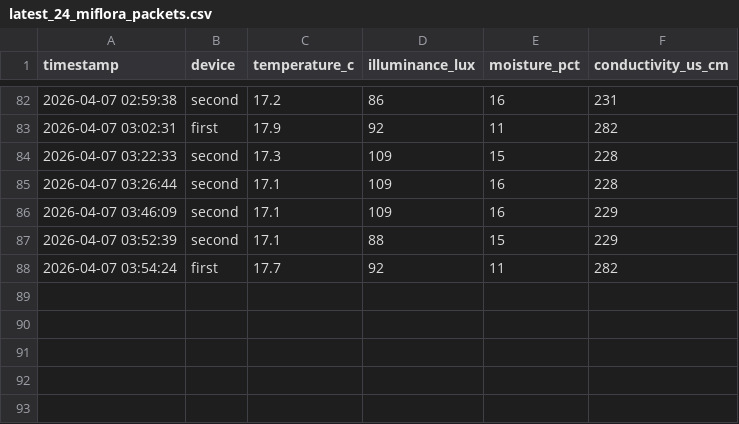
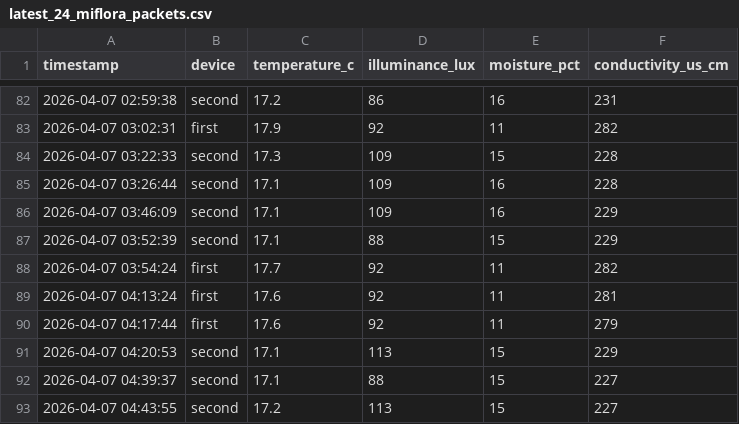
Before and after one commit to azoreanvanilla/website, a CSV file: data/latest_24_miflora_packets.csv, drawn as a sheet; only a part is shown, gaps mark what is left out.

Commit message:
Auto-update Mi Flora 24h 2026-04-07T05:00:08.525143

```diff
--- a/data/latest_24_miflora_packets.csv
+++ b/data/latest_24_miflora_packets.csv
@@ -88 +88,6 @@ timestamp,device,temperature_c,illuminance_lux,moisture_pct,conductivity_us_cm
 2026-04-07 03:54:24,first,17.7,92,11,282
+2026-04-07 04:13:24,first,17.6,92,11,281
+2026-04-07 04:17:44,first,17.6,92,11,279
+2026-04-07 04:20:53,second,17.1,113,15,229
+2026-04-07 04:39:37,second,17.1,88,15,227
+2026-04-07 04:43:55,second,17.2,113,15,227
```
